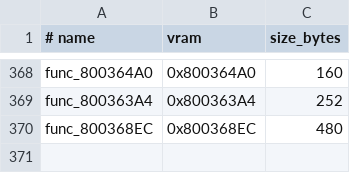
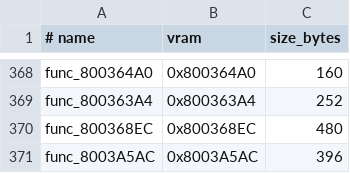
Before and after one commit to ZacheerKour/oceanic-stars-decomp, a TSV file: config/matches.tsv, drawn as a sheet; only a part is shown, gaps mark what is left out; the diff names each change by its address in the sheet, - before the commit and + after, or states it on an @@ line.

```diff
--- a/config/matches.tsv
+++ b/config/matches.tsv
+row 371: func_8003A5AC | 0x8003A5AC | 396
```
Also changed, not shown: 2 other files.
